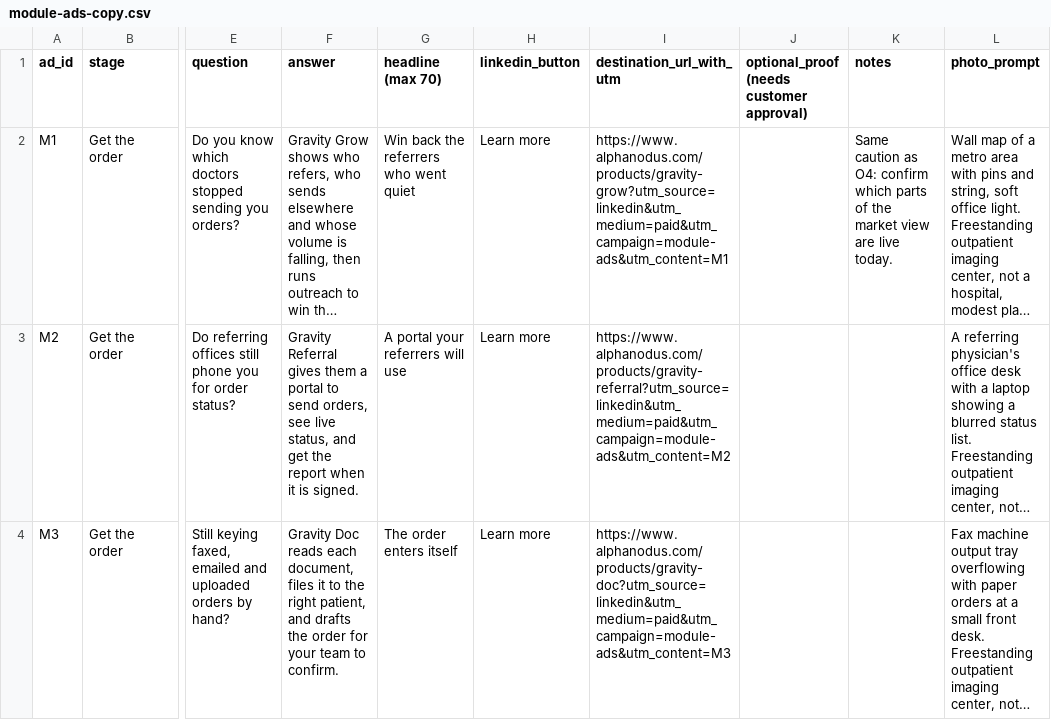
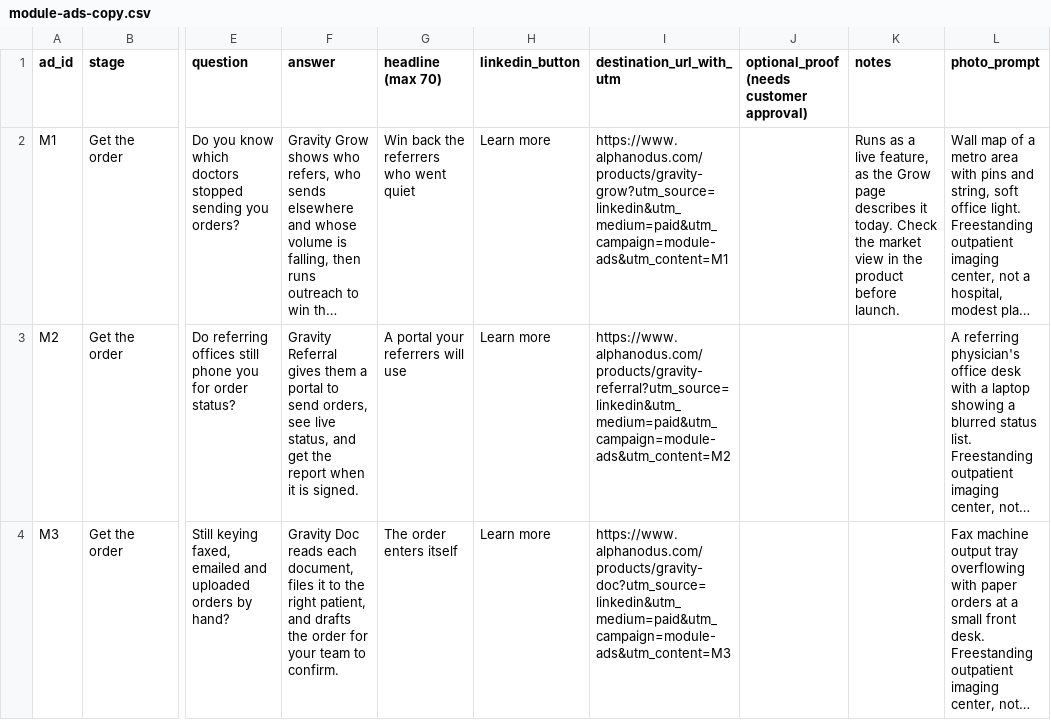
Before and after one commit to himanshu95552/Claude-Projects, a CSV file: linkedin-ads/module-ads-copy.csv, drawn as a sheet; only a part is shown, gaps mark what is left out; long unchanged cells end in …; the diff names each change by its address in the sheet, - before the commit and + after, or states it on an @@ line.

```diff
--- a/linkedin-ads/module-ads-copy.csv
+++ b/linkedin-ads/module-ads-copy.csv
-K2 (notes): Same caution as O4: confirm which parts of the market view are live today.
+K2 (notes): Runs as a live feature, as the Grow page describes it today. Check the market view in the product before launch.
```
Also changed, not shown: linkedin-ads/simple-ads-copy.csv, 54 other files.
